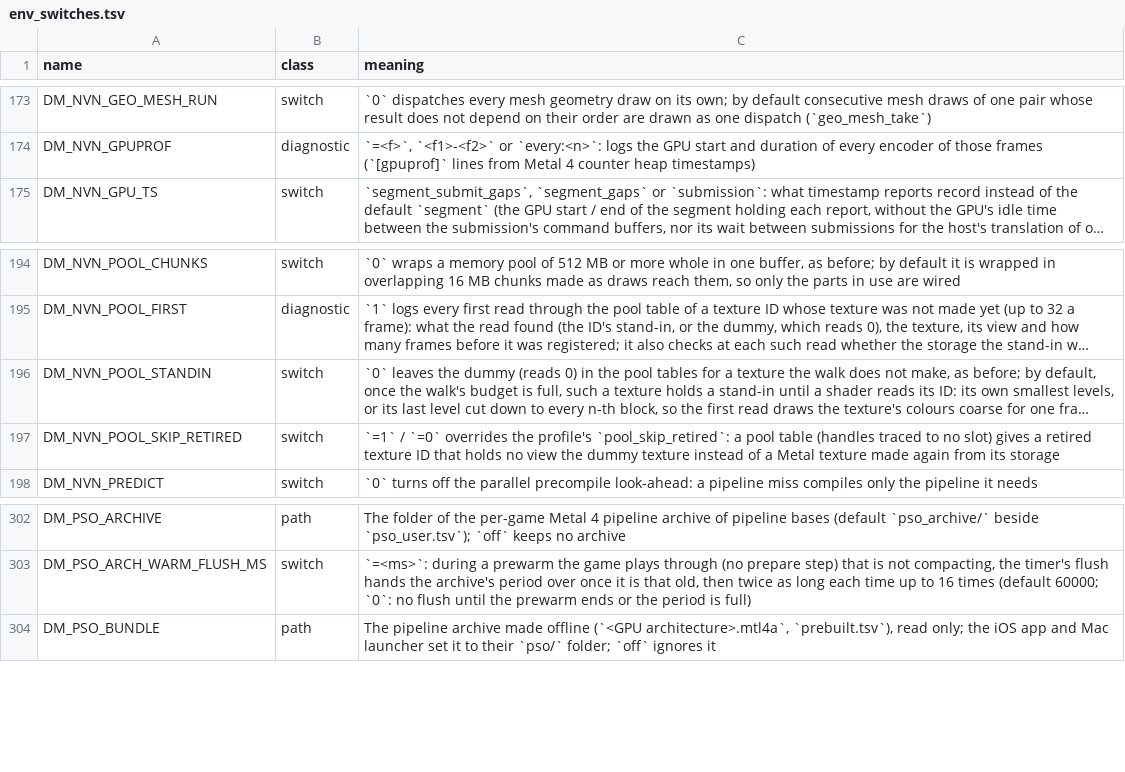
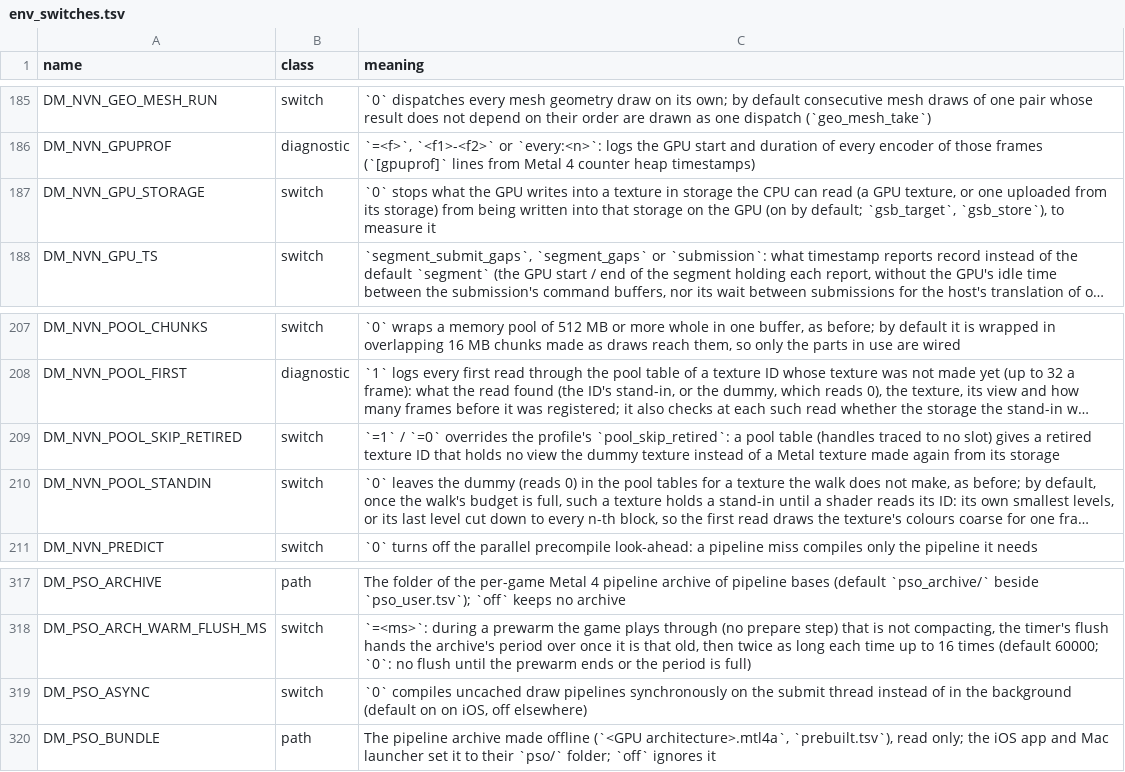
Before and after one commit to iDams/nxnative, a TSV file: docs/env_switches.tsv, drawn as a sheet; only a part is shown, gaps mark what is left out; long unchanged cells end in …; the diff covers the shown part only; the diff names each change by its address in the sheet, - before the commit and + after, or states it on an @@ line.

```diff
--- a/docs/env_switches.tsv
+++ b/docs/env_switches.tsv
+row 187: DM_NVN_GPU_STORAGE | switch | `0` stops what the GPU writes into a texture in storage the CPU can read (a GPU texture, or one uploaded from its storage) from being written into that storage on the GPU (on by default; `gsb_target`, `gsb_store`), to measure it
@@ row 197 moved to row 209: DM_NVN_POOL_SKIP_RETIRED @@
+row 319: DM_PSO_ASYNC | switch | `0` compiles uncached draw pipelines synchronously on the submit thread instead of in the background (default on on iOS, off elsewhere)
```
Also changed, not shown: 20 added rows elsewhere in this file, dm/games/0400486024DEC000/game.tsv, dm/games/settings.tsv, 20 other files.
